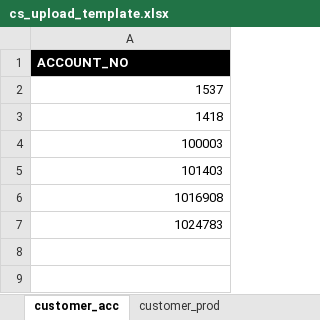
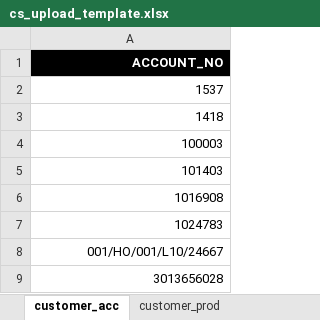
Before and after one commit to john-mwangi/UAP-cross-sell, an Excel workbook: App/uap_cross_sell/www/files/cs_upload_template.xlsx, sheet customer_acc, drawn as a sheet; values as stored, in another font and other column widths than the file's, no borders; the diff names each change by its address in the sheet, - before the commit and + after, or states it on an @@ line.

```diff
--- a/App/uap_cross_sell/www/files/cs_upload_template.xlsx (sheet customer_acc)
+++ b/App/uap_cross_sell/www/files/cs_upload_template.xlsx (sheet customer_acc)
-A1 alignment: left
+A1 alignment: right
+row 8: 001/HO/001/L10/24667
+row 9: 3013656028
```
Also changed, not shown: sheet customer_prod, 8 other files.
